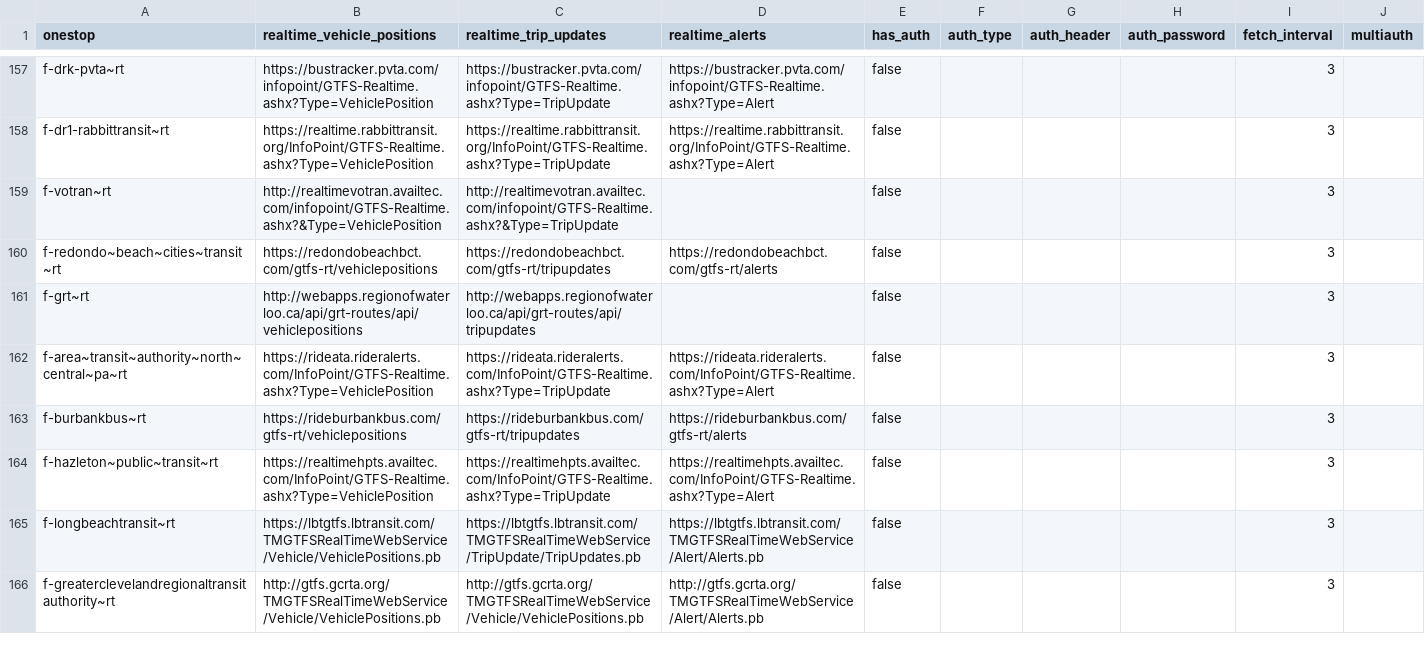
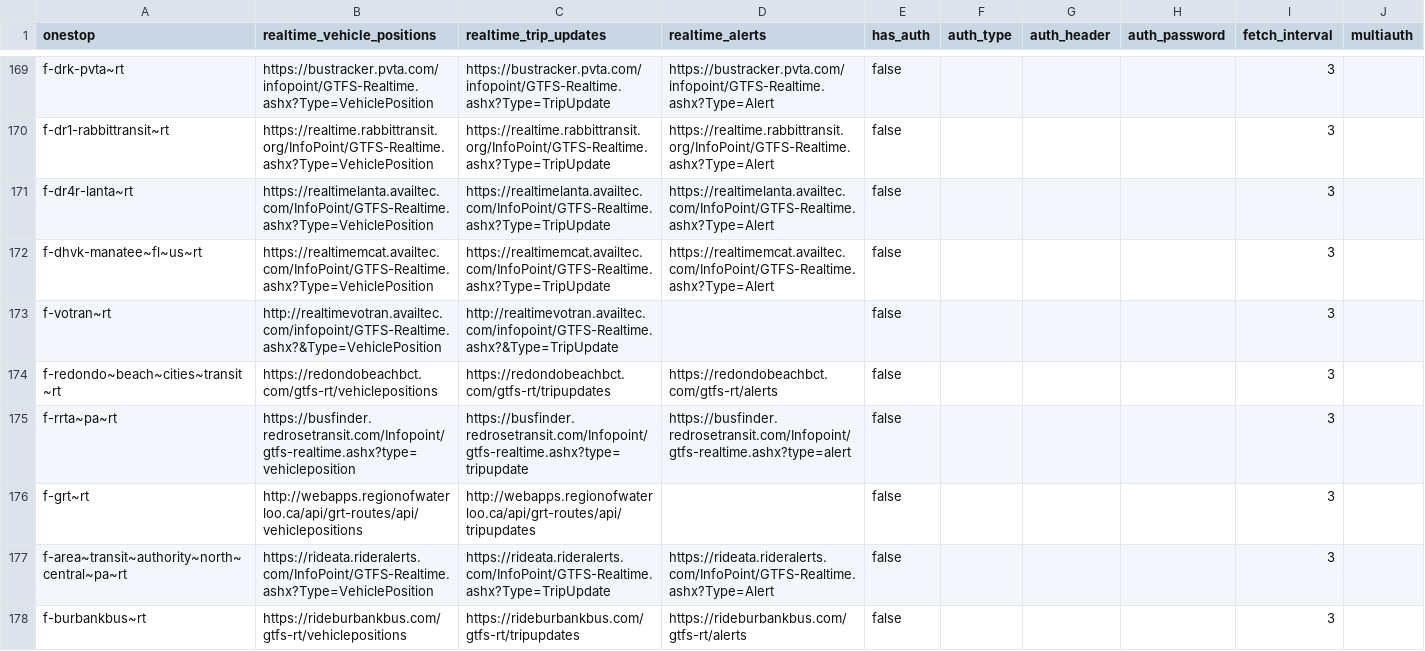
Before and after one commit to catenarytransit/kactus-gtfs-rt, a CSV file: public-urls.csv, drawn as a sheet; only a part is shown, gaps mark what is left out; the shorter side is filled out with more unchanged rows; the diff covers the shown part only; the diff names each change by its address in the sheet, - before the commit and + after, or states it on an @@ line.

Commit message:
update public urls

```diff
--- a/public-urls.csv
+++ b/public-urls.csv
+row 171: f-dr4r-lanta~rt | https://realtimelanta.availtec.com/InfoPoint/GTFS-Realtime.ashx?Type=VehiclePosition | https://realtimelanta.availtec.com/InfoPoint/GTFS-Realtime.ashx?Type=TripUpdate | https://realtimelanta.availtec.com/InfoPoint/GTFS-Realtime.ashx?Type=Alert | false |  |  |  | 3
+row 172: f-dhvk-manatee~fl~us~rt | https://realtimemcat.availtec.com/InfoPoint/GTFS-Realtime.ashx?Type=VehiclePosition | https://realtimemcat.availtec.com/InfoPoint/GTFS-Realtime.ashx?Type=TripUpdate | https://realtimemcat.availtec.com/InfoPoint/GTFS-Realtime.ashx?Type=Alert | false |  |  |  | 3
+row 175: f-rrta~pa~rt | https://busfinder.redrosetransit.com/Infopoint/gtfs-realtime.ashx?type=vehicleposition | https://busfinder.redrosetransit.com/Infopoint/gtfs-realtime.ashx?type=tripupdate | https://busfinder.redrosetransit.com/Infopoint/gtfs-realtime.ashx?type=alert | false |  |  |  | 3
```
Also changed, not shown: 23 added rows, 2 removed rows, 8 moved rows and 12 edited cells elsewhere in this file.
